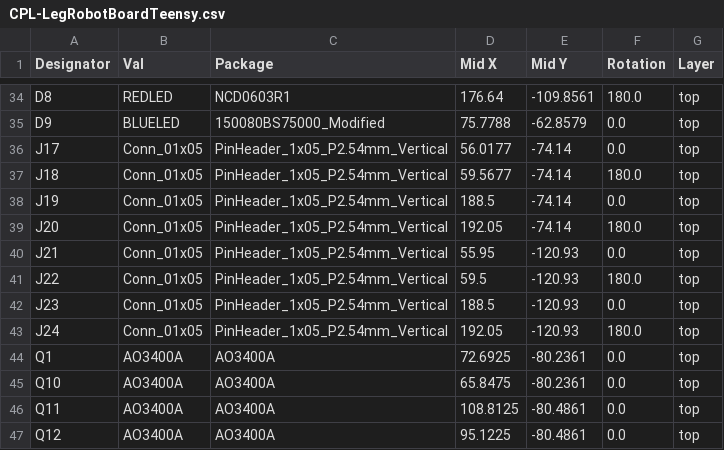
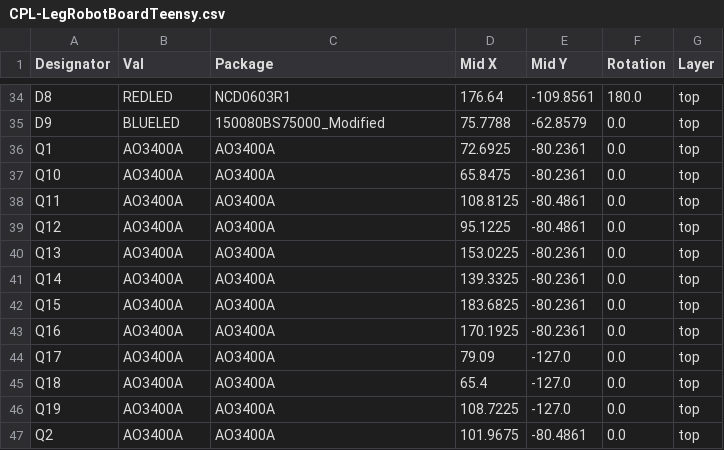
Before and after one commit to 01binary/str1ker, a CSV file: boards/LegRobotBoardTeensy/jlcpcb/production_files/CPL-LegRobotBoardTeensy.csv, drawn as a sheet; only a part is shown, gaps mark what is left out; the shorter side is filled out with more unchanged rows; the diff names each change by its address in the sheet, - before the commit and + after, or states it on an @@ line.

Commit message:
Preflight leg robot board

```diff
--- a/boards/LegRobotBoardTeensy/jlcpcb/production_files/CPL-LegRobotBoardTeensy.csv
+++ b/boards/LegRobotBoardTeensy/jlcpcb/production_files/CPL-LegRobotBoardTeensy.csv
-row 36: J17 | Conn_01x05 | PinHeader_1x05_P2.54mm_Vertical | 56.0177 | -74.14 | 0.0 | top
-row 37: J18 | Conn_01x05 | PinHeader_1x05_P2.54mm_Vertical | 59.5677 | -74.14 | 180.0 | top
-row 38: J19 | Conn_01x05 | PinHeader_1x05_P2.54mm_Vertical | 188.5 | -74.14 | 0.0 | top
-row 39: J20 | Conn_01x05 | PinHeader_1x05_P2.54mm_Vertical | 192.05 | -74.14 | 180.0 | top
-row 40: J21 | Conn_01x05 | PinHeader_1x05_P2.54mm_Vertical | 55.95 | -120.93 | 0.0 | top
-row 41: J22 | Conn_01x05 | PinHeader_1x05_P2.54mm_Vertical | 59.5 | -120.93 | 180.0 | top
-row 42: J23 | Conn_01x05 | PinHeader_1x05_P2.54mm_Vertical | 188.5 | -120.93 | 0.0 | top
-row 43: J24 | Conn_01x05 | PinHeader_1x05_P2.54mm_Vertical | 192.05 | -120.93 | 180.0 | top
```
Also changed, not shown: boards/LegRobotBoardTeensy/jlcpcb/production_files/BOM-LegRobotBoardTeensy.csv, 16 other files.
